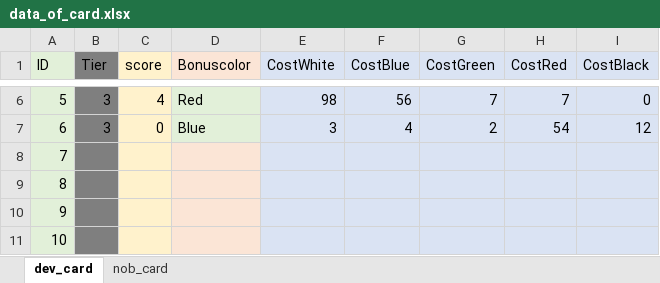
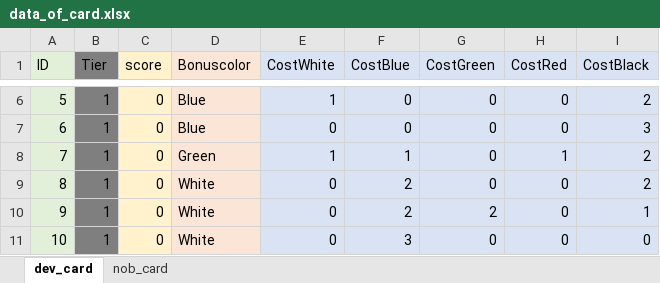
Before and after one commit to Hiwkowlnwza007/splendor-game, an Excel workbook: data_of_card.xlsx, sheet dev_card, drawn as a sheet; only a part is shown, gaps mark what is left out; values as stored, in another font and other column widths than the file's, no borders; the diff covers the shown part only; the diff names each change by its address in the sheet, - before the commit and + after, or states it on an @@ line.

```diff
--- a/data_of_card.xlsx (sheet dev_card)
+++ b/data_of_card.xlsx (sheet dev_card)
-B6:B7 (Tier): 3
+B6:B7 (Tier): 1
-C6 (score): 4
+C6 (score): 0
-D6:D7 fill: #E2F0D9
+D6:D7 fill: #FBE5D6
-D6 (Bonuscolor): Red
+D6 (Bonuscolor): Blue
-E6 (CostWhite): 98
+E6 (CostWhite): 1
-F6 (CostBlue): 56
+F6 (CostBlue): 0
-G6 (CostGreen): 7
+G6 (CostGreen): 0
-H6 (CostRed): 7
+H6 (CostRed): 0
-I6 (CostBlack): 0
+I6 (CostBlack): 2
-E7 (CostWhite): 3
+E7 (CostWhite): 0
-F7 (CostBlue): 4
+F7 (CostBlue): 0
-G7 (CostGreen): 2
+G7 (CostGreen): 0
-H7 (CostRed): 54
+H7 (CostRed): 0
-I7 (CostBlack): 12
+I7 (CostBlack): 3
-B8:B11 (Tier): (empty)
+B8:B11 (Tier): 1
-C8:C11 (score): (empty)
+C8:C11 (score): 0
-D8 (Bonuscolor): (empty)
+D8 (Bonuscolor): Green
-E8 (CostWhite): (empty)
+E8 (CostWhite): 1
-F8 (CostBlue): (empty)
+F8 (CostBlue): 1
-G8:G9 (CostGreen): (empty)
+G8:G9 (CostGreen): 0
-H8 (CostRed): (empty)
+H8 (CostRed): 1
-I8:I9 (CostBlack): (empty)
+I8:I9 (CostBlack): 2
-D9:D11 (Bonuscolor): (empty)
+D9:D11 (Bonuscolor): White
-E9:E11 (CostWhite): (empty)
+E9:E11 (CostWhite): 0
-F9:F10 (CostBlue): (empty)
+F9:F10 (CostBlue): 2
-H9:H11 (CostRed): (empty)
+H9:H11 (CostRed): 0
-G10 (CostGreen): (empty)
+G10 (CostGreen): 2
-I10 (CostBlack): (empty)
+I10 (CostBlack): 1
-F11 (CostBlue): (empty)
+F11 (CostBlue): 3
-G11 (CostGreen): (empty)
+G11 (CostGreen): 0
-I11 (CostBlack): (empty)
+I11 (CostBlack): 0
```
Also changed, not shown: 36 edited cells and cell formats elsewhere in this sheet, 1 other file.
